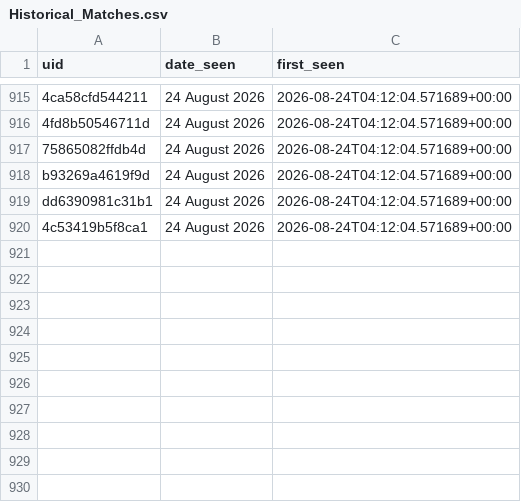
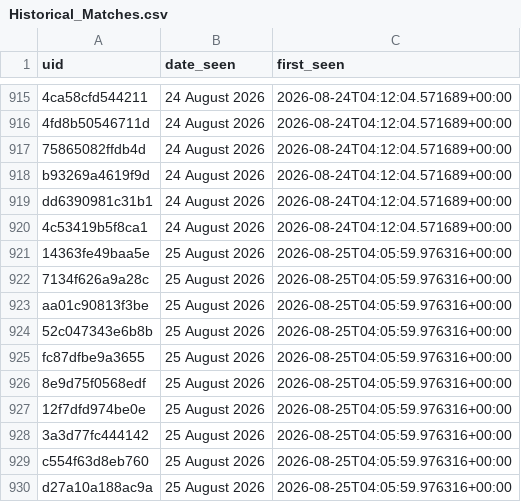
Before and after one commit to anannya-pramank/Daily-Web-Scraper, a CSV file: Historical_Matches.csv, drawn as a sheet; only a part is shown, gaps mark what is left out; the diff names each change by its address in the sheet, - before the commit and + after, or states it on an @@ line.

```diff
--- a/Historical_Matches.csv
+++ b/Historical_Matches.csv
+row 921: 14363fe49baa5e | 25 August 2026 | 2026-08-25T04:05:59.976316+00:00
+row 922: 7134f626a9a28c | 25 August 2026 | 2026-08-25T04:05:59.976316+00:00
+row 923: aa01c90813f3be | 25 August 2026 | 2026-08-25T04:05:59.976316+00:00
+row 924: 52c047343e6b8b | 25 August 2026 | 2026-08-25T04:05:59.976316+00:00
+row 925: fc87dfbe9a3655 | 25 August 2026 | 2026-08-25T04:05:59.976316+00:00
+row 926: 8e9d75f0568edf | 25 August 2026 | 2026-08-25T04:05:59.976316+00:00
+row 927: 12f7dfd974be0e | 25 August 2026 | 2026-08-25T04:05:59.976316+00:00
+row 928: 3a3d77fc444142 | 25 August 2026 | 2026-08-25T04:05:59.976316+00:00
+row 929: c554f63d8eb760 | 25 August 2026 | 2026-08-25T04:05:59.976316+00:00
+row 930: d27a10a188ac9a | 25 August 2026 | 2026-08-25T04:05:59.976316+00:00
```
Also changed, not shown: 1 other file.
